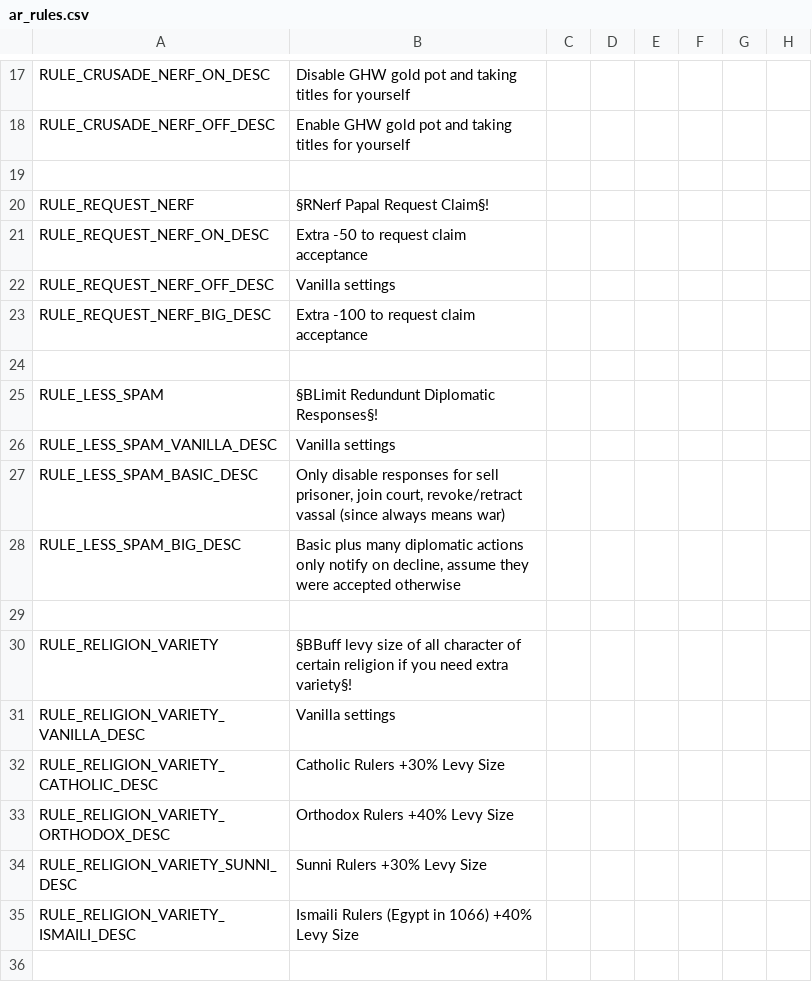
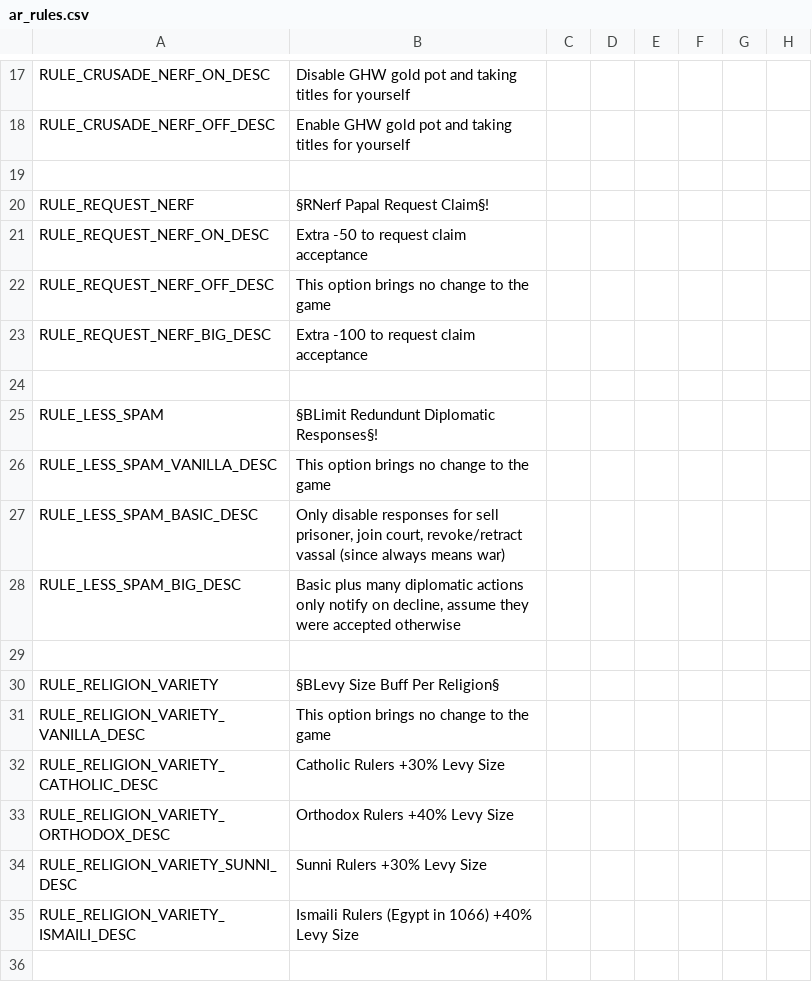
Before and after one commit to Archidemos/extradecisions, a CSV file: localisation/ar_rules.csv, drawn as a sheet; only a part is shown, gaps mark what is left out; the diff names each change by its address in the sheet, - before the commit and + after, or states it on an @@ line.

Commit message:
game rule description change

```diff
--- a/localisation/ar_rules.csv
+++ b/localisation/ar_rules.csv
-B22: Vanilla settings
+B22: This option brings no change to the game
-B26: Vanilla settings
+B26: This option brings no change to the game
-B30: §BBuff levy size of all character of certain religion if you need extra variety§!
+B30: §BLevy Size Buff Per Religion§
-B31: Vanilla settings
+B31: This option brings no change to the game
```
